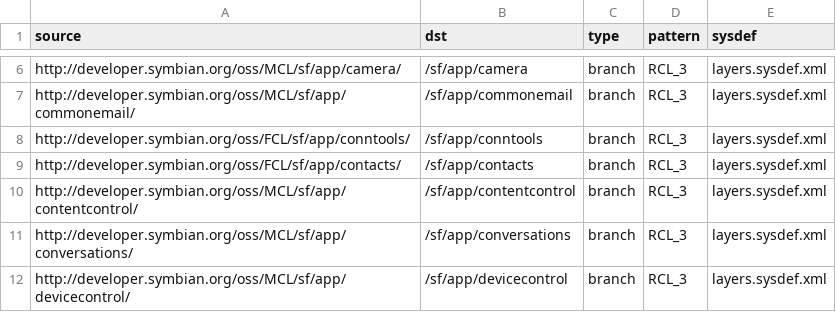
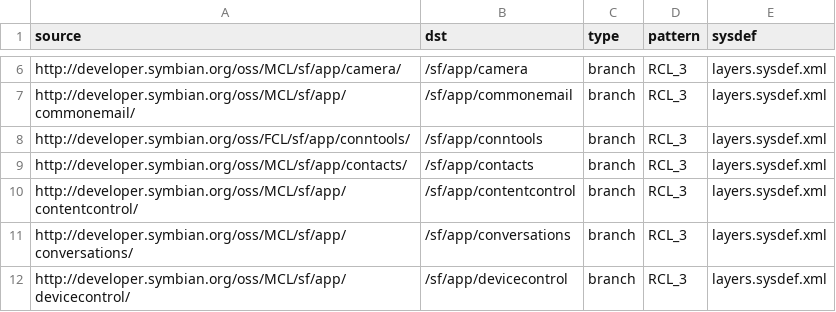
Before and after one commit to SymbianSource/oss.FCL.sftools.fbf.projects.platforms, a CSV file: symbian3/single/sources.csv, drawn as a sheet; only a part is shown, gaps mark what is left out.

Commit message:
Reverted contacts to MCL as bug 2758 has been fixed

```diff
--- a/symbian3/single/sources.csv
+++ b/symbian3/single/sources.csv
@@ -8,3 +8,3 @@ http://developer.symbian.org/oss/MCL/sf/app/commonemail/,/sf/app/commonemail,bra
 http://developer.symbian.org/oss/FCL/sf/app/conntools/,/sf/app/conntools,branch,RCL_3,layers.sysdef.xml
-http://developer.symbian.org/oss/FCL/sf/app/contacts/,/sf/app/contacts,branch,RCL_3,layers.sysdef.xml
+http://developer.symbian.org/oss/MCL/sf/app/contacts/,/sf/app/contacts,branch,RCL_3,layers.sysdef.xml
 http://developer.symbian.org/oss/MCL/sf/app/contentcontrol/,/sf/app/contentcontrol,branch,RCL_3,layers.sysdef.xml
```
